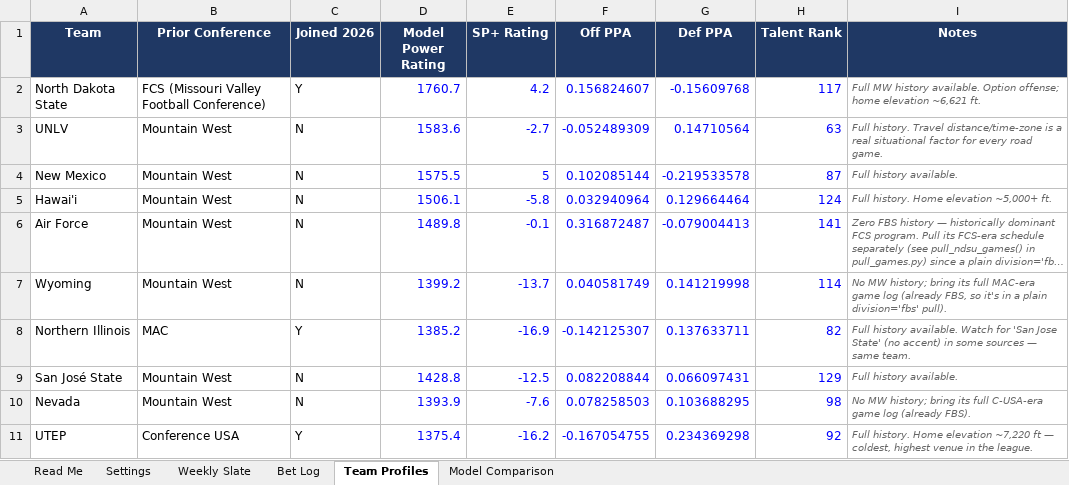
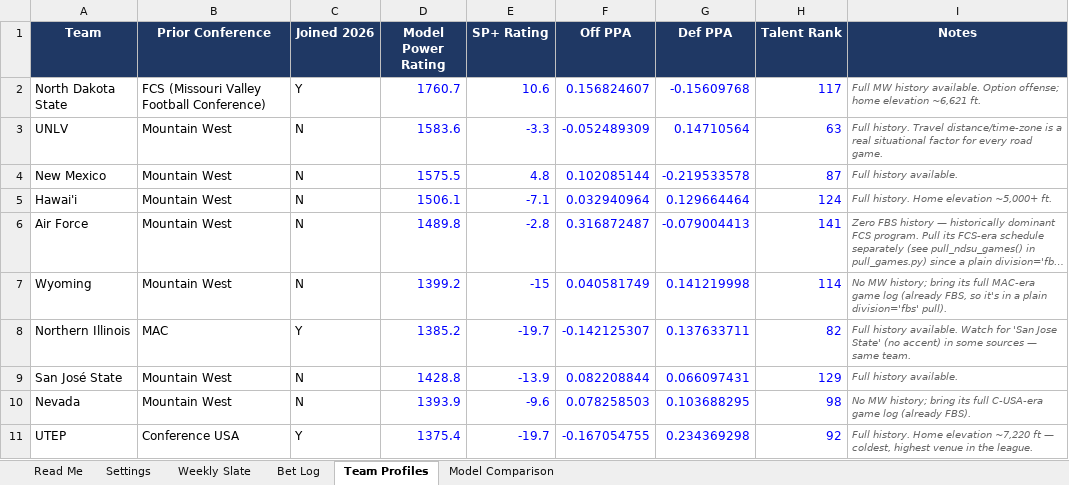
Before and after one commit to colea223/mdubcapping, an Excel workbook: excel/MW_Handicapping_Tracker.xlsx, sheet Team Profiles, drawn as a sheet; long unchanged cells end in …; values as stored, in another font and other column widths than the file's, no borders; the diff names each change by its address in the sheet, - before the commit and + after, or states it on an @@ line.

```diff
--- a/excel/MW_Handicapping_Tracker.xlsx (sheet Team Profiles)
+++ b/excel/MW_Handicapping_Tracker.xlsx (sheet Team Profiles)
-E2 (SP+ Rating): 4.2
+E2 (SP+ Rating): 10.6
-E3 (SP+ Rating): -2.7
+E3 (SP+ Rating): -3.3
-E4 (SP+ Rating): 5
+E4 (SP+ Rating): 4.8
-E5 (SP+ Rating): -5.8
+E5 (SP+ Rating): -7.1
-E6 (SP+ Rating): -0.1
+E6 (SP+ Rating): -2.8
-E7 (SP+ Rating): -13.7
+E7 (SP+ Rating): -15
-E8 (SP+ Rating): -16.9
+E8 (SP+ Rating): -19.7
-E9 (SP+ Rating): -12.5
+E9 (SP+ Rating): -13.9
-E10 (SP+ Rating): -7.6
+E10 (SP+ Rating): -9.6
-E11 (SP+ Rating): -16.2
+E11 (SP+ Rating): -19.7
```
Also changed, not shown: sheet Model Comparison, sheet Weekly Slate, 34 other files.
